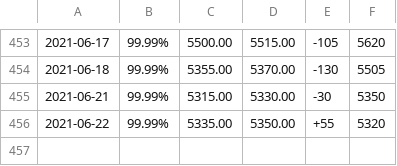
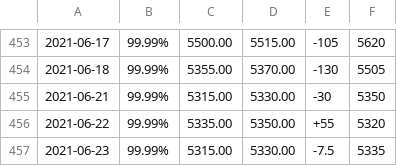
Before and after one commit to aquariuscool/baiyin, a CSV file: data.csv, drawn as a sheet; only a part is shown, gaps mark what is left out.

Commit message:
2021-06-23 02:15:09

```diff
--- a/data.csv
+++ b/data.csv
@@ -456 +456,2 @@
 2021-06-22,99.99%,5335.00,5350.00,+55,5320
+2021-06-23,99.99%,5315.00,5330.00,-7.5,5335
```
